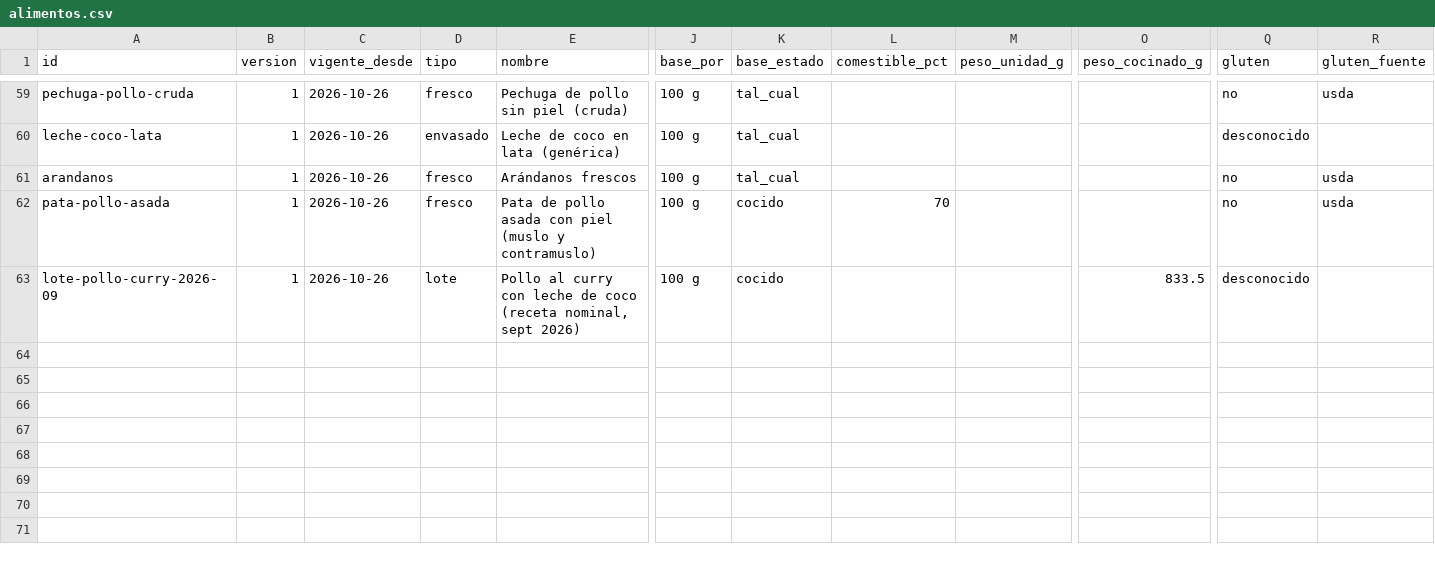
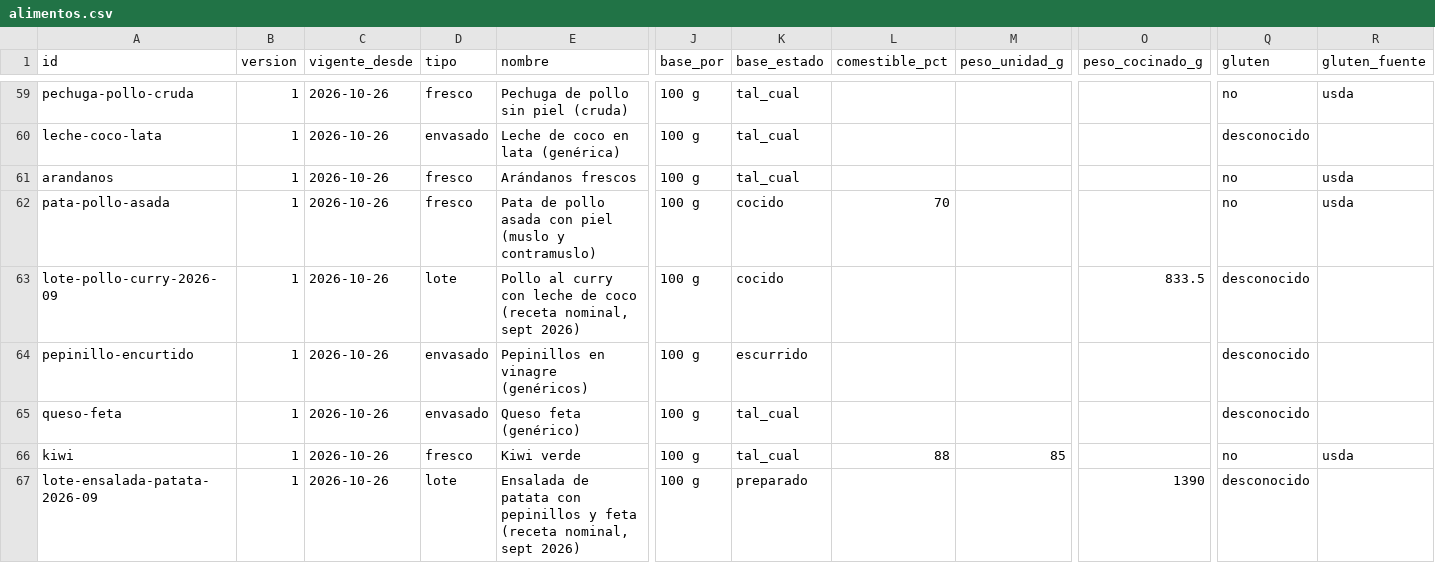
Before and after one commit to DreiSup/salud, a CSV file: datos/alimentos.csv, drawn as a sheet; only a part is shown, gaps mark what is left out; rows hold the shown columns only; the diff names each change by its address in the sheet, - before the commit and + after, or states it on an @@ line.

```diff
--- a/datos/alimentos.csv
+++ b/datos/alimentos.csv
+row 64: pepinillo-encurtido | 1 | 2026-10-26 | envasado | Pepinillos en vinagre (genéricos) | 100 g | escurrido |  |  |  | desconocido
+row 65: queso-feta | 1 | 2026-10-26 | envasado | Queso feta (genérico) | 100 g | tal_cual |  |  |  | desconocido
+row 66: kiwi | 1 | 2026-10-26 | fresco | Kiwi verde | 100 g | tal_cual | 88 | 85 |  | no | usda
+row 67: lote-ensalada-patata-2026-09 | 1 | 2026-10-26 | lote | Ensalada de patata con pepinillos y feta (receta nominal, sept 2026) | 100 g | preparado |  |  | 1390 | desconocido
```
Also changed, not shown: datos/comida_items.csv, datos/comidas.csv, 5 other files.
